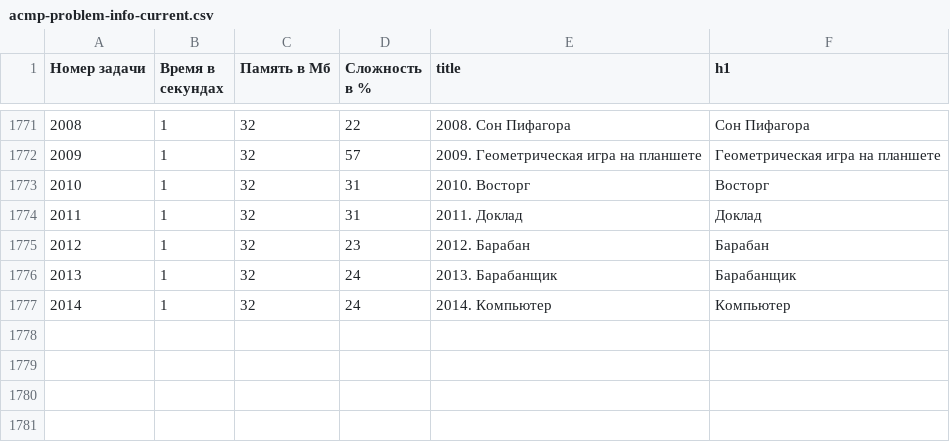
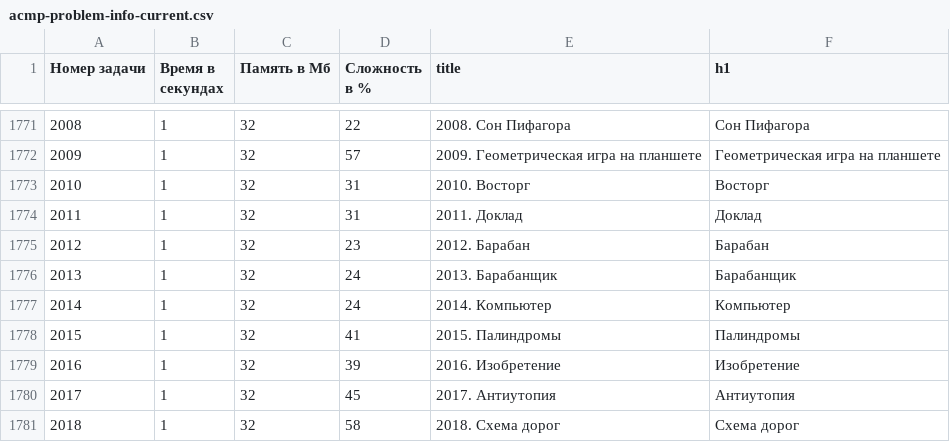
Before and after one commit to BorisMenshikov/acmp-problem-complexity-data, a CSV file: acmp-problem-info-current.csv, drawn as a sheet; only a part is shown, gaps mark what is left out; the diff names each change by its address in the sheet, - before the commit and + after, or states it on an @@ line.

```diff
--- a/acmp-problem-info-current.csv
+++ b/acmp-problem-info-current.csv
+row 1778: 2015 | 1 | 32 | 41 | 2015. Палиндромы | Палиндромы
+row 1779: 2016 | 1 | 32 | 39 | 2016. Изобретение | Изобретение
+row 1780: 2017 | 1 | 32 | 45 | 2017. Антиутопия | Антиутопия
+row 1781: 2018 | 1 | 32 | 58 | 2018. Схема дорог | Схема дорог
```
Also changed, not shown: acmp-problem-complexity-current.csv, 1 other file.
